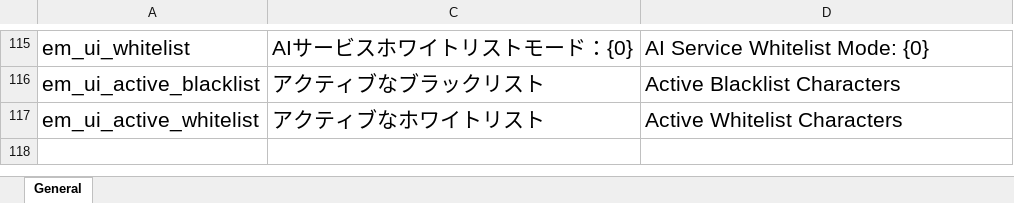
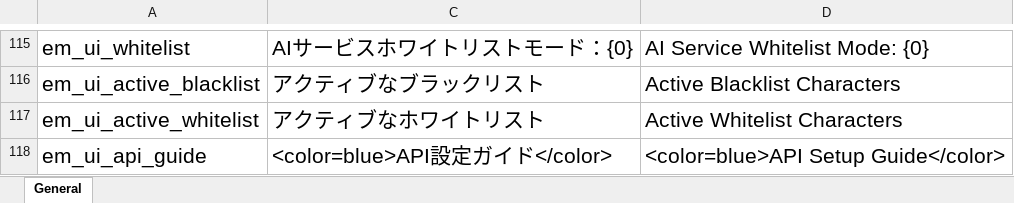
Before and after one commit to gottyduke/Elin.Plugins, an Excel workbook: Emmersive/package/LangMod/EN/emmersive_localizations_en.xlsx, sheet General, drawn as a sheet; only a part is shown, gaps mark what is left out; values as stored, in another font and other column widths than the file's, no borders; the diff names each change by its address in the sheet, - before the commit and + after, or states it on an @@ line.

```diff
--- a/Emmersive/package/LangMod/EN/emmersive_localizations_en.xlsx (sheet General)
+++ b/Emmersive/package/LangMod/EN/emmersive_localizations_en.xlsx (sheet General)
+row 118: em_ui_api_guide | <color=blue>API設定ガイド</color> | <color=blue>API Setup Guide</color>
```
Also changed, not shown: Emmersive/package/LangMod/CN/emmersive_localizations_cn.xlsx, 5 other files.
